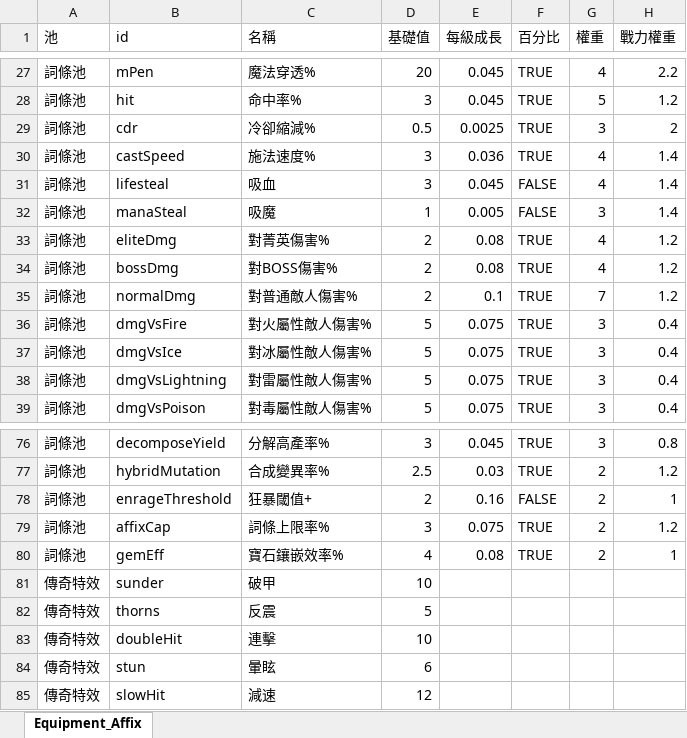
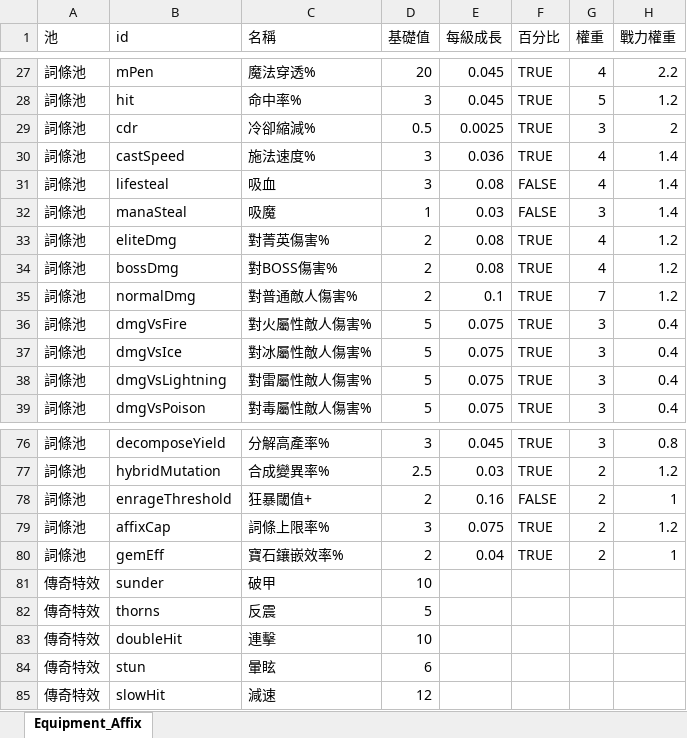
Before and after one commit to myKOF/Idle-RPG, an Excel workbook: config/Excel/Equipment_Affix.xlsx, sheet Equipment_Affix, drawn as a sheet; only a part is shown, gaps mark what is left out; values as stored, in another font and other column widths than the file's, no borders; the diff names each change by its address in the sheet, - before the commit and + after, or states it on an @@ line.

```diff
--- a/config/Excel/Equipment_Affix.xlsx (sheet Equipment_Affix)
+++ b/config/Excel/Equipment_Affix.xlsx (sheet Equipment_Affix)
-E31 (每級成長): 0.045
+E31 (每級成長): 0.08
-E32 (每級成長): 0.005
+E32 (每級成長): 0.03
-D80 (基礎值): 4
+D80 (基礎值): 2
-E80 (每級成長): 0.08
+E80 (每級成長): 0.04
```
Also changed, not shown: 1 other file.
